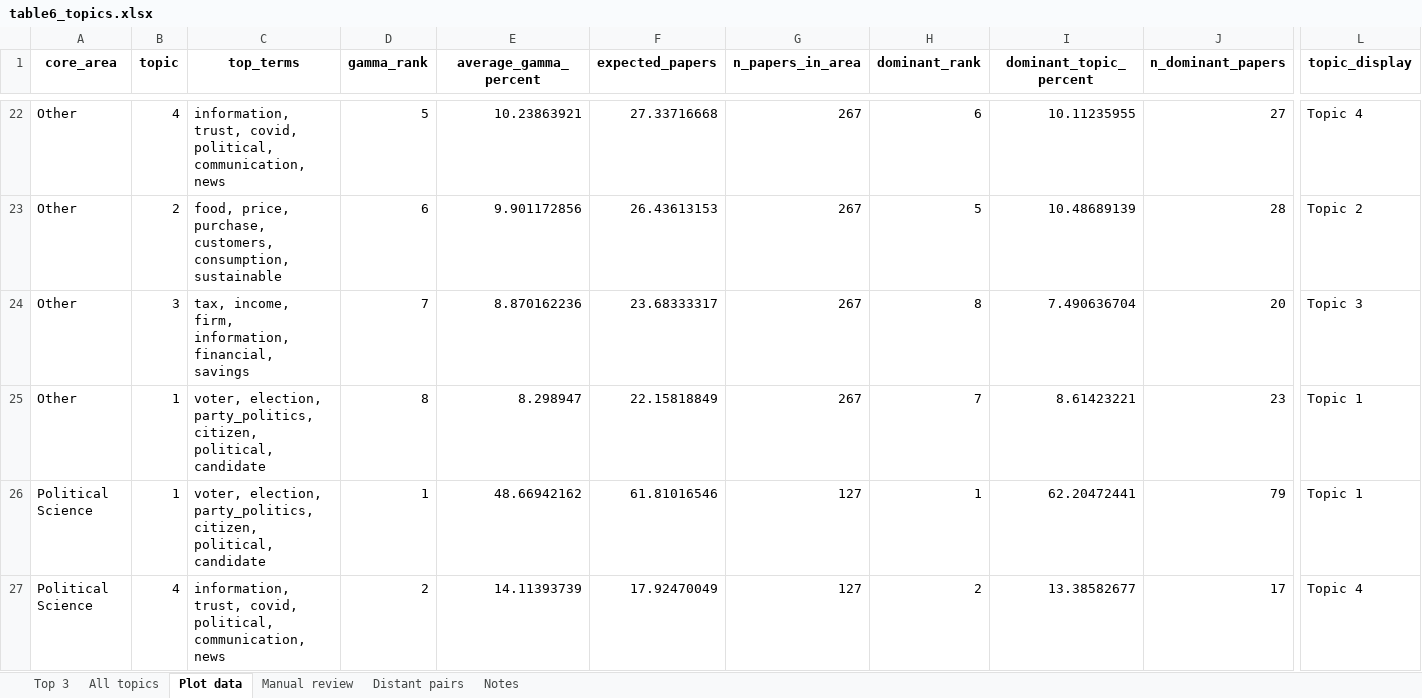
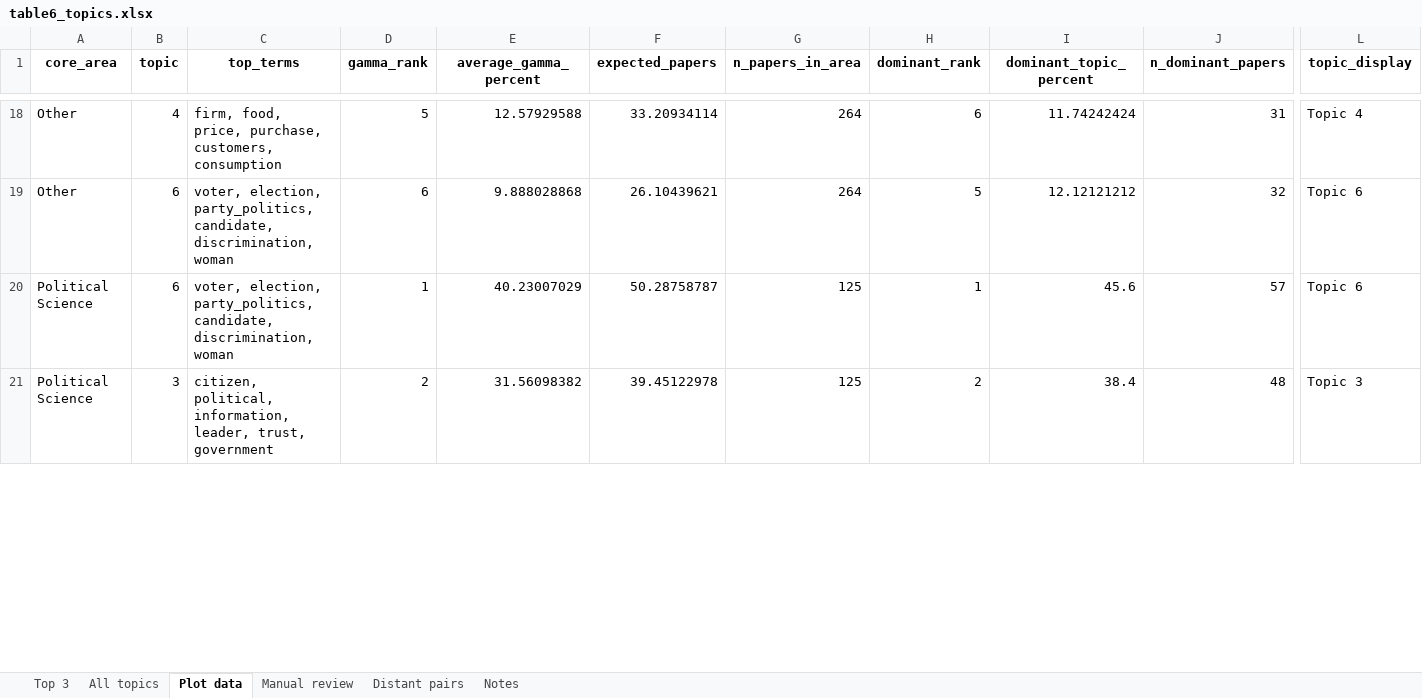
Before and after one commit to vsgonzalezm/costo-de-maternar, an Excel workbook: Paper_wos/outputs/tables/table6_topics.xlsx, sheet Plot data, drawn as a sheet; only a part is shown, gaps mark what is left out; values as stored, in another font and other column widths than the file's, no borders; removed rows and columns are numbered as before the commit, all else as after; rows hold the shown columns only; the diff covers the shown part only; the diff names each change by its address in the sheet, - before the commit and + after, or states it on an @@ line.

Commit message:
Actualiza corpus y revision de topicos del paper WoS

```diff
--- a/Paper_wos/outputs/tables/table6_topics.xlsx (sheet Plot data)
+++ b/Paper_wos/outputs/tables/table6_topics.xlsx (sheet Plot data)
-C18 (top_terms): information, trust, covid, political, communication, news
+C18 (top_terms): firm, food, price, purchase, customers, consumption
-E18 (average_gamma_percent): 10.23863921
+E18 (average_gamma_percent): 12.57929588
-F18 (expected_papers): 27.33716668
+F18 (expected_papers): 33.20934114
-G18:G19 (n_papers_in_area): 267
+G18:G19 (n_papers_in_area): 264
-I18 (dominant_topic_percent): 10.11235955
+I18 (dominant_topic_percent): 11.74242424
-J18 (n_dominant_papers): 27
+J18 (n_dominant_papers): 31
-B19 (topic): 2
+B19 (topic): 6
-C19 (top_terms): food, price, purchase, customers, consumption, sustainable
+C19 (top_terms): voter, election, party_politics, candidate, discrimination, woman
-E19 (average_gamma_percent): 9.901172856
+E19 (average_gamma_percent): 9.888028868
-F19 (expected_papers): 26.43613153
+F19 (expected_papers): 26.10439621
-I19 (dominant_topic_percent): 10.48689139
+I19 (dominant_topic_percent): 12.12121212
-J19 (n_dominant_papers): 28
+J19 (n_dominant_papers): 32
-L19 (topic_display): Topic 2
+L19 (topic_display): Topic 6
-row 24: Other | 3 | tax, income, firm, information, financial, savings | 7 | 8.870162236 | 23.68333317 | 267 | 8 | 7.490636704 | 20 | Topic 3
-row 25: Other | 1 | voter, election, party_politics, citizen, political, candidate | 8 | 8.298947 | 22.15818849 | 267 | 7 | 8.61423221 | 23 | Topic 1
-B20 (topic): 1
+B20 (topic): 6
-C20 (top_terms): …election, party_politics, citizen, political, candidate
+C20 (top_terms): …election, party_politics, candidate, discrimination, woman
-E20 (average_gamma_percent): 48.66942162
+E20 (average_gamma_percent): 40.23007029
-F20 (expected_papers): 61.81016546
+F20 (expected_papers): 50.28758787
-G20:G21 (n_papers_in_area): 127
+G20:G21 (n_papers_in_area): 125
-I20 (dominant_topic_percent): 62.20472441
+I20 (dominant_topic_percent): 45.6
-J20 (n_dominant_papers): 79
+J20 (n_dominant_papers): 57
-L20 (topic_display): Topic 1
+L20 (topic_display): Topic 6
-B21 (topic): 4
+B21 (topic): 3
-C21 (top_terms): information, trust, covid, political, communication, news
+C21 (top_terms): citizen, political, information, leader, trust, government
-E21 (average_gamma_percent): 14.11393739
+E21 (average_gamma_percent): 31.56098382
-F21 (expected_papers): 17.92470049
+F21 (expected_papers): 39.45122978
-I21 (dominant_topic_percent): 13.38582677
+I21 (dominant_topic_percent): 38.4
-J21 (n_dominant_papers): 17
+J21 (n_dominant_papers): 48
-L21 (topic_display): Topic 4
+L21 (topic_display): Topic 3
```
Also changed, not shown: 2 added rows, 12 removed rows and 229 edited cells elsewhere in this sheet, sheet All topics, sheet Manual review, sheet Top 3, sheet Distant pairs, sheet Notes, Paper_wos/outputs/tables/figure4_data.xlsx, Paper_wos/outputs/tables/figure5_data.xlsx, 30 other files.
